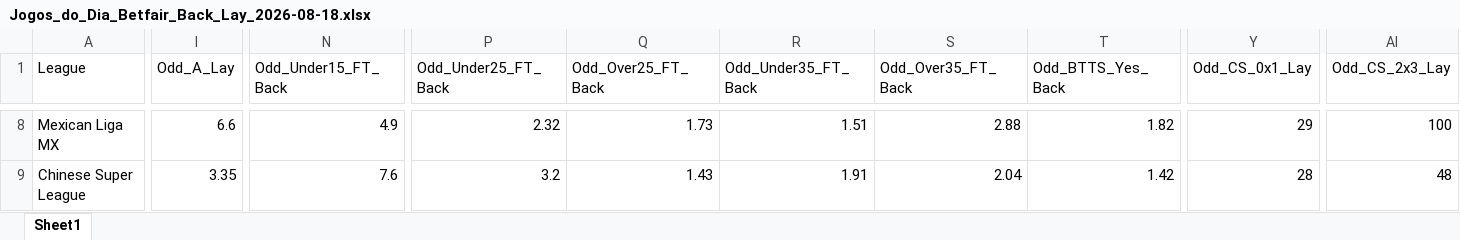
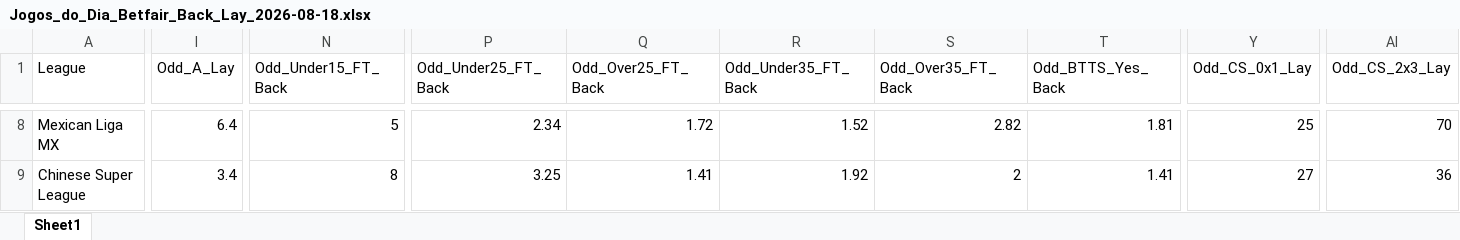
Before and after one commit to mtprado88/jogos_betfair, an Excel workbook: Jogos_do_Dia_Betfair_Back_Lay_2026-08-18.xlsx, sheet Sheet1, drawn as a sheet; only a part is shown, gaps mark what is left out; values as stored, in another font and other column widths than the file's, no borders; the diff covers the shown part only; the diff names each change by its address in the sheet, - before the commit and + after, or states it on an @@ line.

Commit message:
Atualizando o arquivo XLSX

```diff
--- a/Jogos_do_Dia_Betfair_Back_Lay_2026-08-18.xlsx (sheet Sheet1)
+++ b/Jogos_do_Dia_Betfair_Back_Lay_2026-08-18.xlsx (sheet Sheet1)
-I8 (Odd_A_Lay): 6.6
+I8 (Odd_A_Lay): 6.4
-N8 (Odd_Under15_FT_Back): 4.9
+N8 (Odd_Under15_FT_Back): 5
-P8 (Odd_Under25_FT_Back): 2.32
+P8 (Odd_Under25_FT_Back): 2.34
-Q8 (Odd_Over25_FT_Back): 1.73
+Q8 (Odd_Over25_FT_Back): 1.72
-R8 (Odd_Under35_FT_Back): 1.51
+R8 (Odd_Under35_FT_Back): 1.52
-S8 (Odd_Over35_FT_Back): 2.88
+S8 (Odd_Over35_FT_Back): 2.82
-T8 (Odd_BTTS_Yes_Back): 1.82
+T8 (Odd_BTTS_Yes_Back): 1.81
-Y8 (Odd_CS_0x1_Lay): 29
+Y8 (Odd_CS_0x1_Lay): 25
-AI8 (Odd_CS_2x3_Lay): 100
+AI8 (Odd_CS_2x3_Lay): 70
-I9 (Odd_A_Lay): 3.35
+I9 (Odd_A_Lay): 3.4
-N9 (Odd_Under15_FT_Back): 7.6
+N9 (Odd_Under15_FT_Back): 8
-P9 (Odd_Under25_FT_Back): 3.2
+P9 (Odd_Under25_FT_Back): 3.25
-Q9 (Odd_Over25_FT_Back): 1.43
+Q9 (Odd_Over25_FT_Back): 1.41
-R9 (Odd_Under35_FT_Back): 1.91
+R9 (Odd_Under35_FT_Back): 1.92
-S9 (Odd_Over35_FT_Back): 2.04
+S9 (Odd_Over35_FT_Back): 2
-T9 (Odd_BTTS_Yes_Back): 1.42
+T9 (Odd_BTTS_Yes_Back): 1.41
-Y9 (Odd_CS_0x1_Lay): 28
+Y9 (Odd_CS_0x1_Lay): 27
-AI9 (Odd_CS_2x3_Lay): 48
+AI9 (Odd_CS_2x3_Lay): 36
```
Also changed, not shown: 6 added rows, 6 removed rows and 130 edited cells elsewhere in this sheet.
